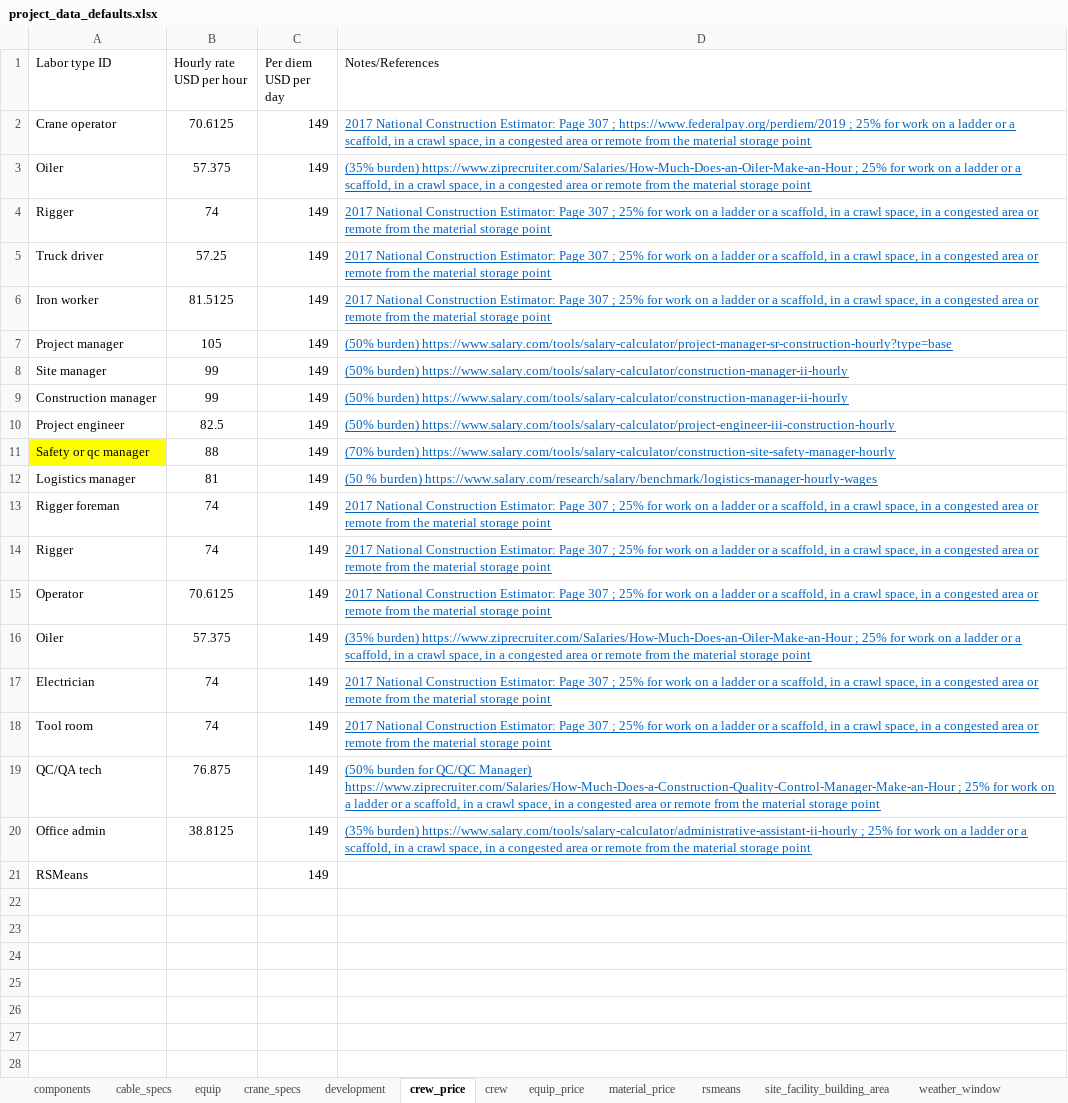
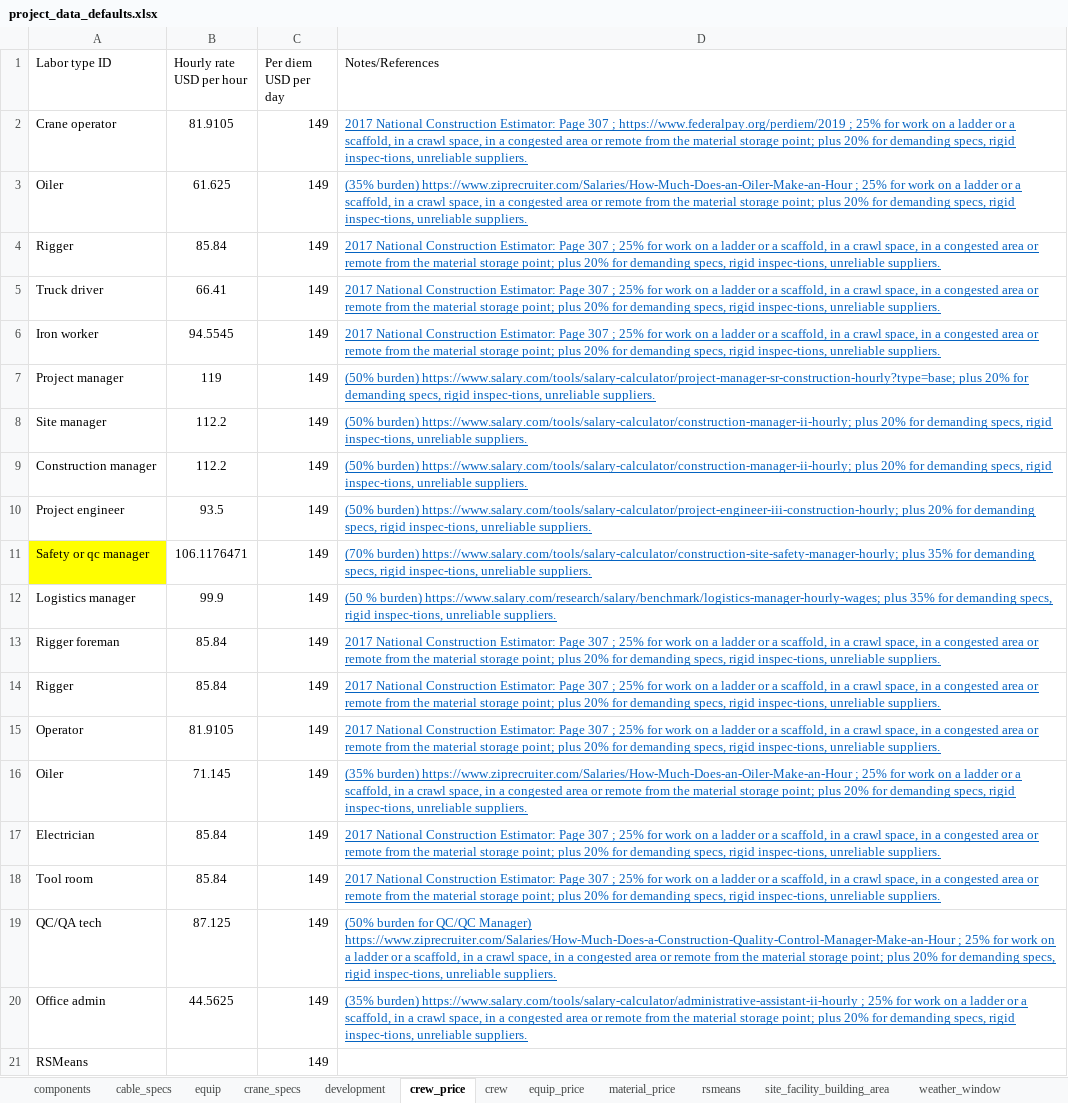
Before and after one commit to WISDEM/LandBOSSE, an Excel workbook: landbosse/landbosse_api/project_data/project_data_defaults.xlsx, sheet crew_price, drawn as a sheet; values as stored, in another font and other column widths than the file's, no borders; the diff names each change by its address in the sheet, - before the commit and + after, or states it on an @@ line.

Commit message:
Update LandBOSSE project data file

```diff
--- a/landbosse/landbosse_api/project_data/project_data_defaults.xlsx (sheet crew_price)
+++ b/landbosse/landbosse_api/project_data/project_data_defaults.xlsx (sheet crew_price)
-B2 (Hourly rate USD per hour): 70.6125
+B2 (Hourly rate USD per hour): 81.9105
-D2 (Notes/References): …material storage point
+D2 (Notes/References): …material storage point; plus 20% for demanding specs, rigid inspec-tions, unreliable suppliers.
-B3 (Hourly rate USD per hour): 57.375
+B3 (Hourly rate USD per hour): 61.625
-D3 (Notes/References): …material storage point
+D3 (Notes/References): …material storage point; plus 20% for demanding specs, rigid inspec-tions, unreliable suppliers.
-B4 (Hourly rate USD per hour): 74
+B4 (Hourly rate USD per hour): 85.84
-D4:D6 (Notes/References): …material storage point
+D4:D6 (Notes/References): …material storage point; plus 20% for demanding specs, rigid inspec-tions, unreliable suppliers.
-B5 (Hourly rate USD per hour): 57.25
+B5 (Hourly rate USD per hour): 66.41
-B6 (Hourly rate USD per hour): 81.5125
+B6 (Hourly rate USD per hour): 94.5545
-B7 (Hourly rate USD per hour): 105
+B7 (Hourly rate USD per hour): 119
-D7 (Notes/References): (50% burden) https://www.salary.com/tools/salary-calculator/project-manager-sr-construction-hourly?type=base
+D7 (Notes/References): (50% burden) https://www.salary.com/tools/salary-calculator/project-manager-sr-construction-hourly?type=base; plus 20% for demanding specs, rigid inspec-tions, unreliable suppliers.
-B8:B9 (Hourly rate USD per hour): 99
+B8:B9 (Hourly rate USD per hour): 112.2
-D8:D9 (Notes/References): (50% burden) https://www.salary.com/tools/salary-calculator/construction-manager-ii-hourly
+D8:D9 (Notes/References): (50% burden) https://www.salary.com/tools/salary-calculator/construction-manager-ii-hourly; plus 20% for demanding specs, rigid inspec-tions, unreliable suppliers.
-B10 (Hourly rate USD per hour): 82.5
+B10 (Hourly rate USD per hour): 93.5
-D10 (Notes/References): (50% burden) https://www.salary.com/tools/salary-calculator/project-engineer-iii-construction-hourly
+D10 (Notes/References): (50% burden) https://www.salary.com/tools/salary-calculator/project-engineer-iii-construction-hourly; plus 20% for demanding specs, rigid inspec-tions, unreliable suppliers.
-B11 (Hourly rate USD per hour): 88
+B11 (Hourly rate USD per hour): 106.1176471
-D11 (Notes/References): (70% burden) https://www.salary.com/tools/salary-calculator/construction-site-safety-manager-hourly
+D11 (Notes/References): (70% burden) https://www.salary.com/tools/salary-calculator/construction-site-safety-manager-hourly; plus 35% for demanding specs, rigid inspec-tions, unreliable suppliers.
-B12 (Hourly rate USD per hour): 81
+B12 (Hourly rate USD per hour): 99.9
-D12 (Notes/References): …% burden) https://www.salary.com/research/salary/benchmark/logistics-manager-hourly-wages
+D12 (Notes/References): …% burden) https://www.salary.com/research/salary/benchmark/logistics-manager-hourly-wages; plus 35% for demanding specs, rigid inspec-tions, unreliable suppliers.
-B13:B14 (Hourly rate USD per hour): 74
+B13:B14 (Hourly rate USD per hour): 85.84
-D13:D15 (Notes/References): …material storage point
+D13:D15 (Notes/References): …material storage point; plus 20% for demanding specs, rigid inspec-tions, unreliable suppliers.
-B15 (Hourly rate USD per hour): 70.6125
+B15 (Hourly rate USD per hour): 81.9105
-B16 (Hourly rate USD per hour): 57.375
+B16 (Hourly rate USD per hour): 71.145
-D16 (Notes/References): …material storage point
+D16 (Notes/References): …material storage point; plus 20% for demanding specs, rigid inspec-tions, unreliable suppliers.
-B17:B18 (Hourly rate USD per hour): 74
+B17:B18 (Hourly rate USD per hour): 85.84
-D17:D18 (Notes/References): …material storage point
+D17:D18 (Notes/References): …material storage point; plus 20% for demanding specs, rigid inspec-tions, unreliable suppliers.
-B19 (Hourly rate USD per hour): 76.875
+B19 (Hourly rate USD per hour): 87.125
-D19 (Notes/References): …material storage point
+D19 (Notes/References): …material storage point; plus 20% for demanding specs, rigid inspec-tions, unreliable suppliers.
-B20 (Hourly rate USD per hour): 38.8125
+B20 (Hourly rate USD per hour): 44.5625
-D20 (Notes/References): …material storage point
+D20 (Notes/References): …material storage point; plus 20% for demanding specs, rigid inspec-tions, unreliable suppliers.
```
Also changed, not shown: sheet cable_specs.
